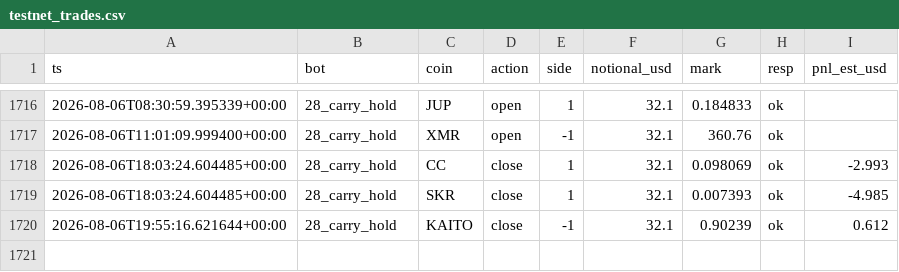
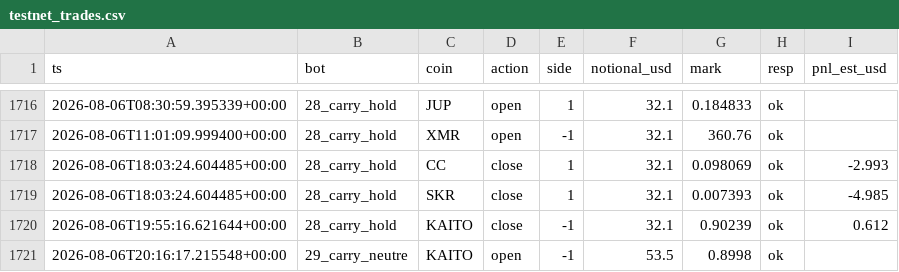
Before and after one commit to BSA-Laky/banc-paper, a CSV file: etat/testnet_trades.csv, drawn as a sheet; only a part is shown, gaps mark what is left out; the diff names each change by its address in the sheet, - before the commit and + after, or states it on an @@ line.

```diff
--- a/etat/testnet_trades.csv
+++ b/etat/testnet_trades.csv
+row 1721: 2026-08-06T20:16:17.215548+00:00 | 29_carry_neutre | KAITO | open | -1 | 53.5 | 0.8998 | ok
```
Also changed, not shown: paper_trades.csv, 14 other files.
